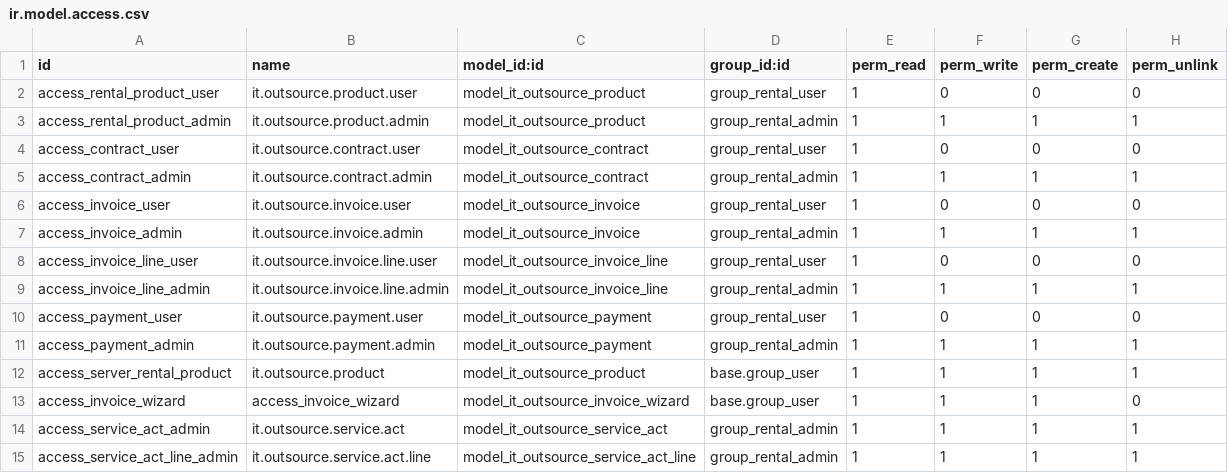
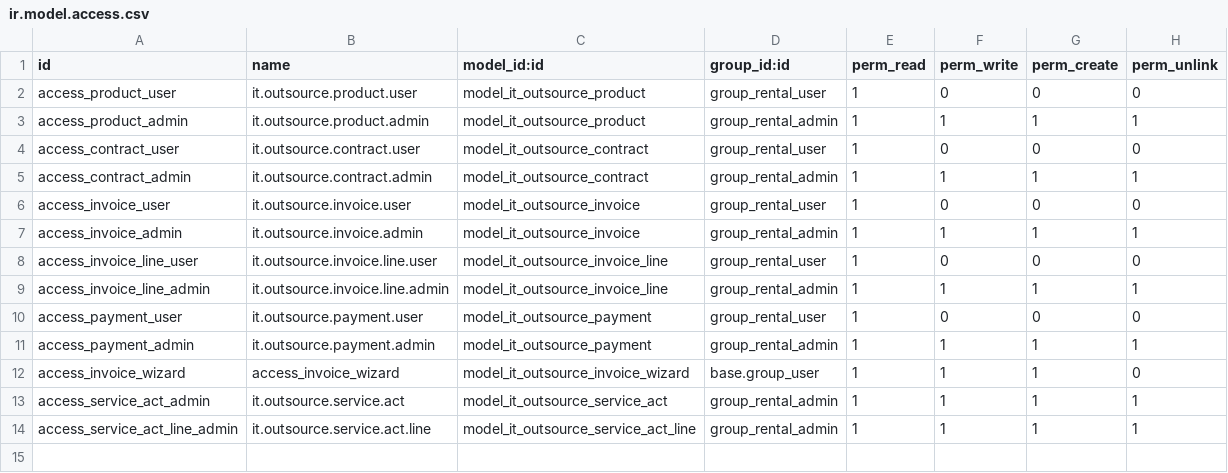
Before and after one commit to SergeyShi/my_projects, a CSV file: it_outsource/security/ir.model.access.csv, drawn as a sheet.

```diff
--- a/it_outsource/security/ir.model.access.csv
+++ b/it_outsource/security/ir.model.access.csv
@@ -1,4 +1,4 @@
 id,name,model_id:id,group_id:id,perm_read,perm_write,perm_create,perm_unlink
-access_rental_product_user,it.outsource.product.user,model_it_outsource_product,group_rental_user,1,0,0,0
-access_rental_product_admin,it.outsource.product.admin,model_it_outsource_product,group_rental_admin,1,1,1,1
+access_product_user,it.outsource.product.user,model_it_outsource_product,group_rental_user,1,0,0,0
+access_product_admin,it.outsource.product.admin,model_it_outsource_product,group_rental_admin,1,1,1,1
 access_contract_user,it.outsource.contract.user,model_it_outsource_contract,group_rental_user,1,0,0,0
@@ -11,3 +11,2 @@ access_payment_user,it.outsource.payment.user,model_it_outsource_payment,group_r
 access_payment_admin,it.outsource.payment.admin,model_it_outsource_payment,group_rental_admin,1,1,1,1
-access_server_rental_product,it.outsource.product,model_it_outsource_product,base.group_user,1,1,1,1
 access_invoice_wizard,access_invoice_wizard,model_it_outsource_invoice_wizard,base.group_user,1,1,1,0
```
Also changed, not shown: 37 other files.
